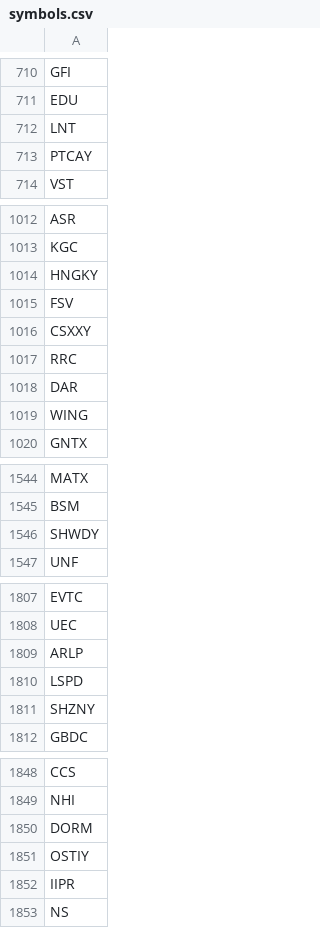
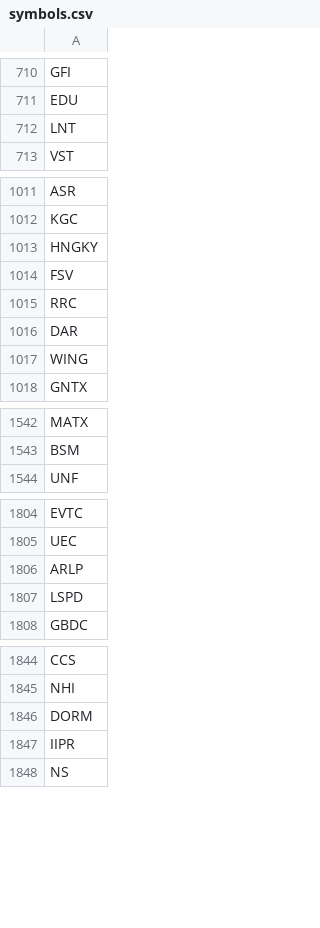
Before and after one commit to nftchance/backtesting, a CSV file: equity/symbols.csv, drawn as a sheet; only a part is shown, gaps mark what is left out; the diff covers the shown part only.

```diff
--- a/equity/symbols.csv
+++ b/equity/symbols.csv
@@ -712,3 +712,2 @@ EDU
 LNT
-PTCAY
 VST
@@ -1015,3 +1014,2 @@ HNGKY
 FSV
-CSXXY
 RRC
@@ -1545,3 +1543,2 @@ MATX
 BSM
-SHWDY
 UNF
@@ -1810,3 +1807,2 @@ ARLP
 LSPD
-SHZNY
 GBDC
@@ -1850,3 +1846,2 @@ NHI
 DORM
-OSTIY
 IIPR
```
Also changed, not shown: 12 removed rows and 1 edited cell elsewhere in this file, 3 other files.
